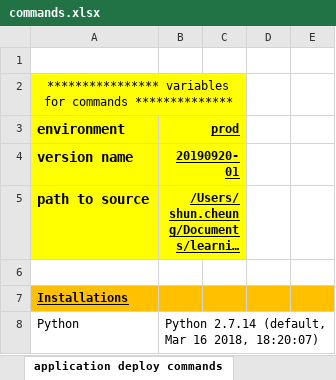
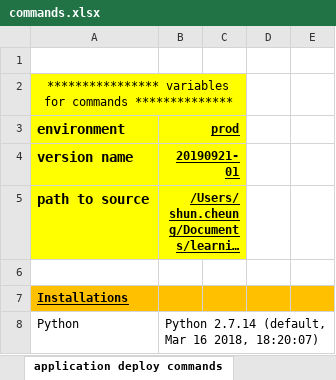
Before and after one commit to shunkongcheung/crestedmyna, an Excel workbook: commands.xlsx, sheet application deploy commands, drawn as a sheet; only a part is shown; long unchanged cells end in …; values as stored, in another font and other column widths than the file's, no borders; the diff covers the shown part only; the diff names each change by its address in the sheet, - before the commit and + after, or states it on an @@ line.

Commit message:
deploy: 20190921-01

```diff
--- a/commands.xlsx (sheet application deploy commands)
+++ b/commands.xlsx (sheet application deploy commands)
-B4 (prod): 20190920-01
+B4 (prod): 20190921-01
```
Also changed, not shown: 12 edited cells elsewhere in this sheet.
